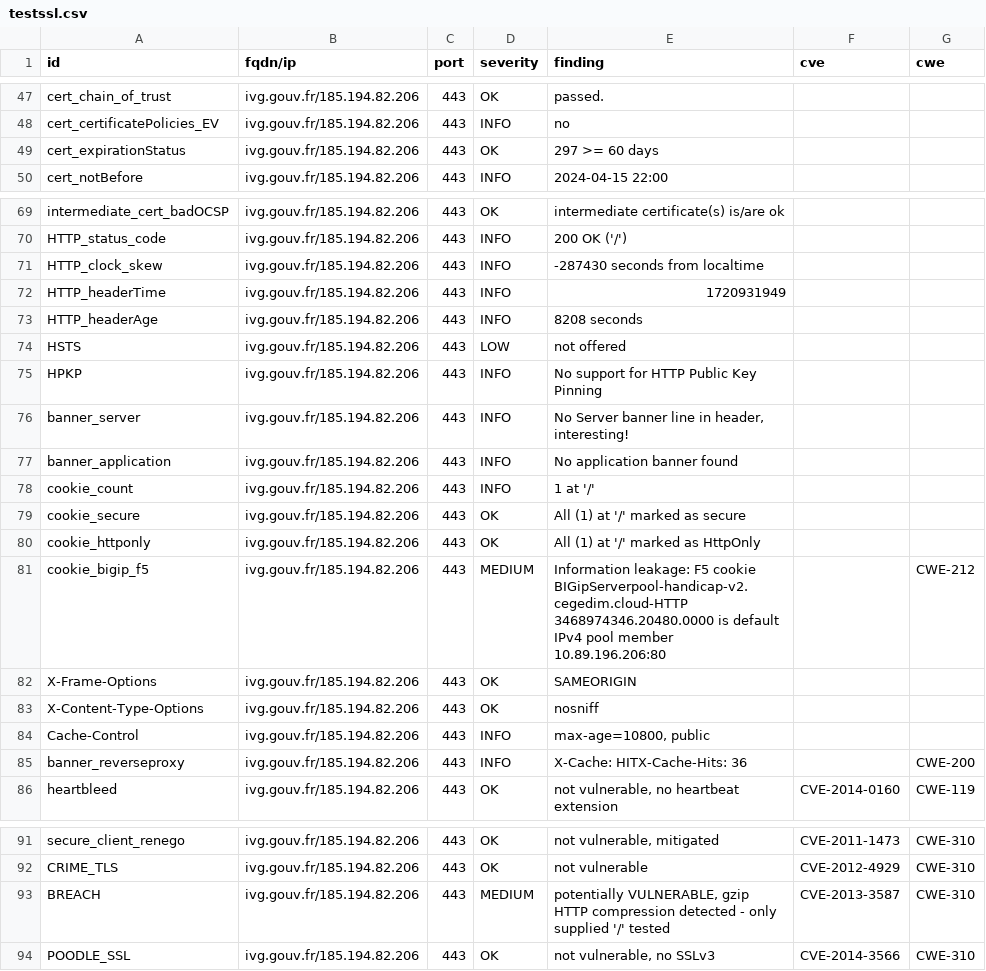
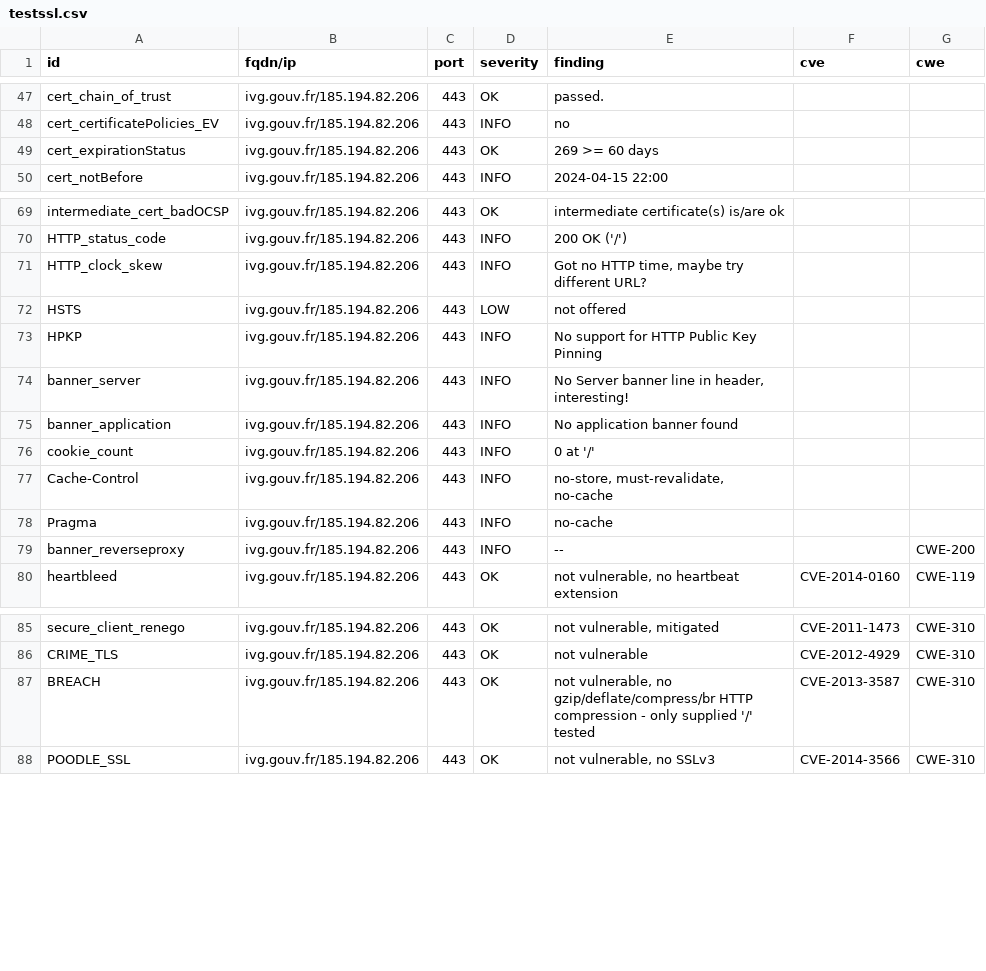
Before and after one commit to GKO-org/dashlordPrd6, a CSV file: results/aHR0cHM6Ly9pdmcuZ291di5mcg==/testssl.csv, drawn as a sheet; only a part is shown, gaps mark what is left out.

Commit message:
update: https://ivg.gouv.fr

```diff
--- a/results/aHR0cHM6Ly9pdmcuZ291di5mcg==/testssl.csv
+++ b/results/aHR0cHM6Ly9pdmcuZ291di5mcg==/testssl.csv
@@ -48,3 +48,3 @@
 "cert_certificatePolicies_EV","ivg.gouv.fr/185.194.82.206","443","INFO","no","",""
-"cert_expirationStatus","ivg.gouv.fr/185.194.82.206","443","OK","297 >= 60 days","",""
+"cert_expirationStatus","ivg.gouv.fr/185.194.82.206","443","OK","269 >= 60 days","",""
 "cert_notBefore","ivg.gouv.fr/185.194.82.206","443","INFO","2024-04-15 22:00","",""
@@ -70,5 +70,3 @@
 "HTTP_status_code","ivg.gouv.fr/185.194.82.206","443","INFO","200 OK ('/')","",""
-"HTTP_clock_skew","ivg.gouv.fr/185.194.82.206","443","INFO","-287430 seconds from localtime","",""
-"HTTP_headerTime","ivg.gouv.fr/185.194.82.206","443","INFO","1720931949","",""
-"HTTP_headerAge","ivg.gouv.fr/185.194.82.206","443","INFO","8208 seconds","",""
+"HTTP_clock_skew","ivg.gouv.fr/185.194.82.206","443","INFO","Got no HTTP time, maybe try different URL?","",""
 "HSTS","ivg.gouv.fr/185.194.82.206","443","LOW","not offered","",""
@@ -77,10 +75,6 @@
 "banner_application","ivg.gouv.fr/185.194.82.206","443","INFO","No application banner found","",""
-"cookie_count","ivg.gouv.fr/185.194.82.206","443","INFO","1 at '/'","",""
-"cookie_secure","ivg.gouv.fr/185.194.82.206","443","OK","All (1) at '/' marked as secure","",""
-"cookie_httponly","ivg.gouv.fr/185.194.82.206","443","OK","All (1) at '/' marked as HttpOnly","",""
-"cookie_bigip_f5","ivg.gouv.fr/185.194.82.206","443","MEDIUM","Information leakage: F5 cookie BIGipServerpool-handicap-v2.cegedim.cloud-HTTP 3468974346.20480.0000 is default IPv4 pool member 10.89.196.206:80","","CWE-212"
-"X-Frame-Options","ivg.gouv.fr/185.194.82.206","443","OK","SAMEORIGIN","",""
-"X-Content-Type-Options","ivg.gouv.fr/185.194.82.206","443","OK","nosniff","",""
-"Cache-Control","ivg.gouv.fr/185.194.82.206","443","INFO","max-age=10800, public","",""
-"banner_reverseproxy","ivg.gouv.fr/185.194.82.206","443","INFO","X-Cache: HITX-Cache-Hits: 36","","CWE-200"
+"cookie_count","ivg.gouv.fr/185.194.82.206","443","INFO","0 at '/'","",""
+"Cache-Control","ivg.gouv.fr/185.194.82.206","443","INFO","no-store, must-revalidate, no-cache","",""
+"Pragma","ivg.gouv.fr/185.194.82.206","443","INFO","no-cache","",""
+"banner_reverseproxy","ivg.gouv.fr/185.194.82.206","443","INFO","--","","CWE-200"
 "heartbleed","ivg.gouv.fr/185.194.82.206","443","OK","not vulnerable, no heartbeat extension","CVE-2014-0160","CWE-119"
@@ -92,3 +86,3 @@
 "CRIME_TLS","ivg.gouv.fr/185.194.82.206","443","OK","not vulnerable","CVE-2012-4929","CWE-310"
-"BREACH","ivg.gouv.fr/185.194.82.206","443","MEDIUM","potentially VULNERABLE, gzip HTTP compression detected  - only supplied '/' tested","CVE-2013-3587","CWE-310"
+"BREACH","ivg.gouv.fr/185.194.82.206","443","OK","not vulnerable, no gzip/deflate/compress/br HTTP compression  - only supplied '/' tested","CVE-2013-3587","CWE-310"
 "POODLE_SSL","ivg.gouv.fr/185.194.82.206","443","OK","not vulnerable, no SSLv3","CVE-2014-3566","CWE-310"
```
Also changed, not shown: 11 other files.
